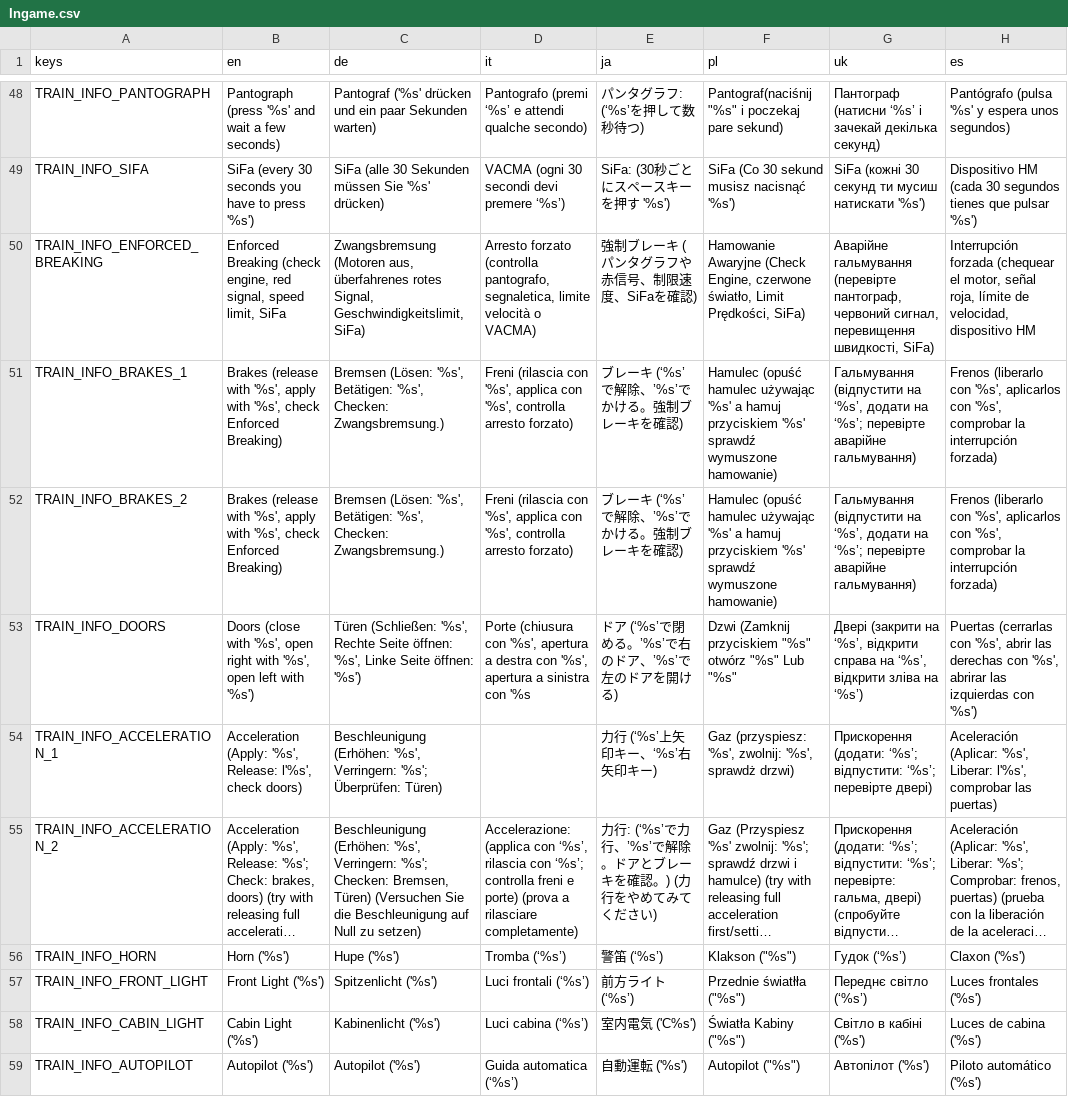
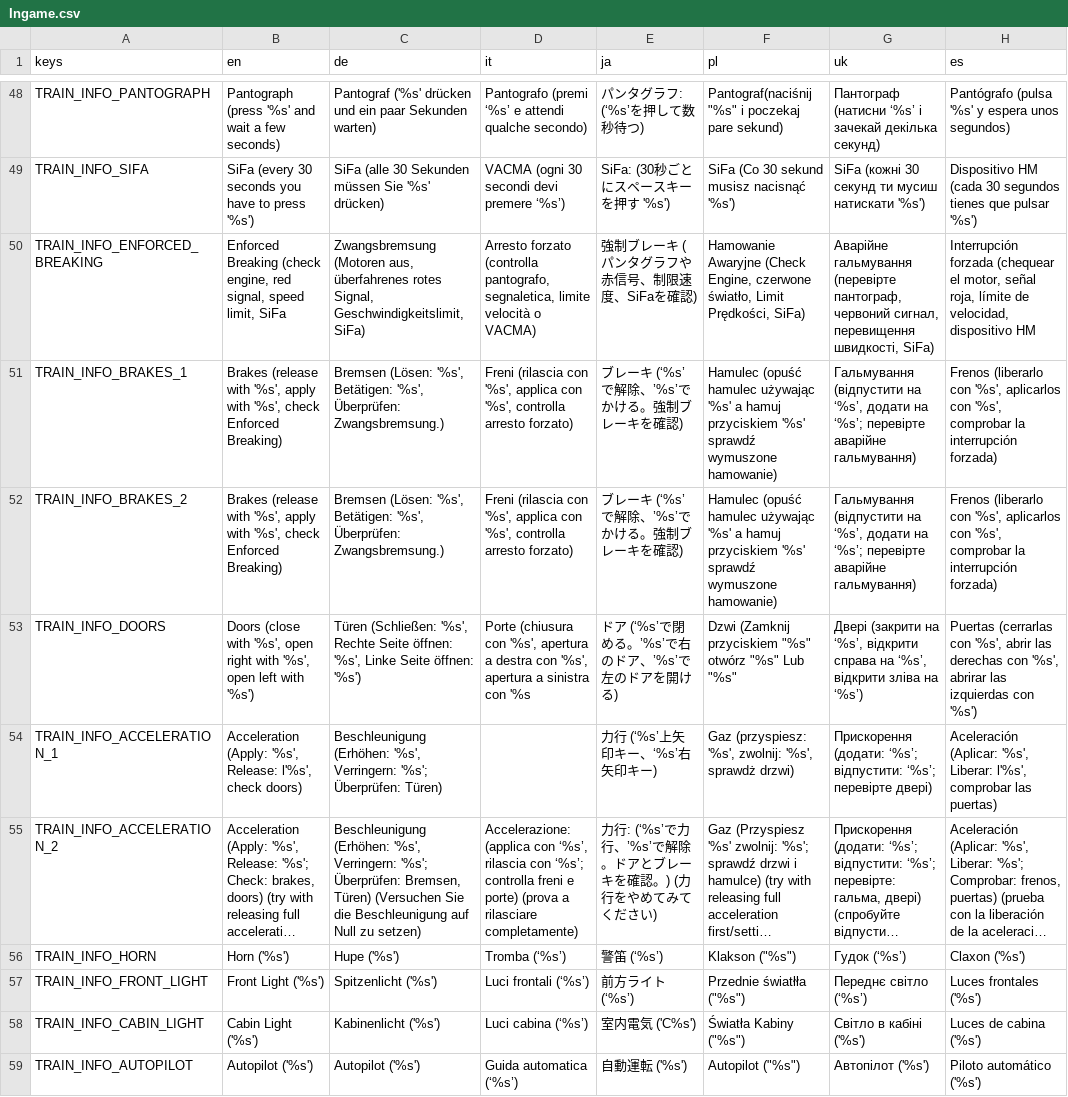
Before and after one commit to Libre-TrainSim/Libre-TrainSim, a CSV file: src/Translations/Ingame.csv, drawn as a sheet; only a part is shown, gaps mark what is left out; long unchanged cells end in …; the diff names each change by its address in the sheet, - before the commit and + after, or states it on an @@ line.

```diff
--- a/src/Translations/Ingame.csv
+++ b/src/Translations/Ingame.csv
-C51:C52 (de): …Betätigen: '%s', Checken: Zwangsbremsung.)
+C51:C52 (de): …Betätigen: '%s', Überprüfen: Zwangsbremsung.)
-C55 (de): …Verringern: '%s'; Checken: Bremsen, Türen)…
+C55 (de): …Verringern: '%s'; Überprüfen: Bremsen, Türen)…
```
Also changed, not shown: src/Translations/German-Safety-Tutorials.csv, src/Translations/MainMenu.csv, 1 other file.
